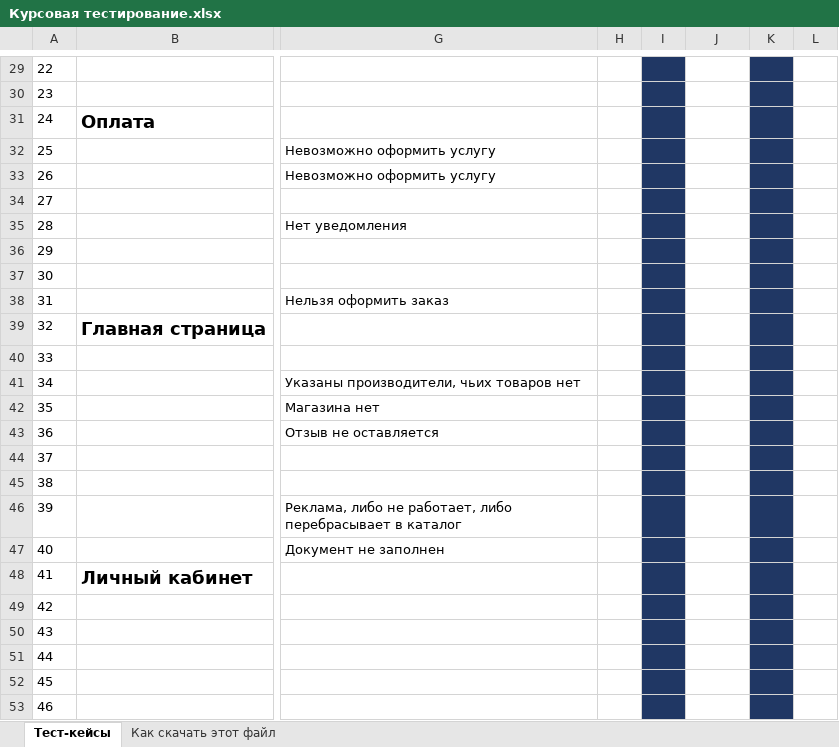
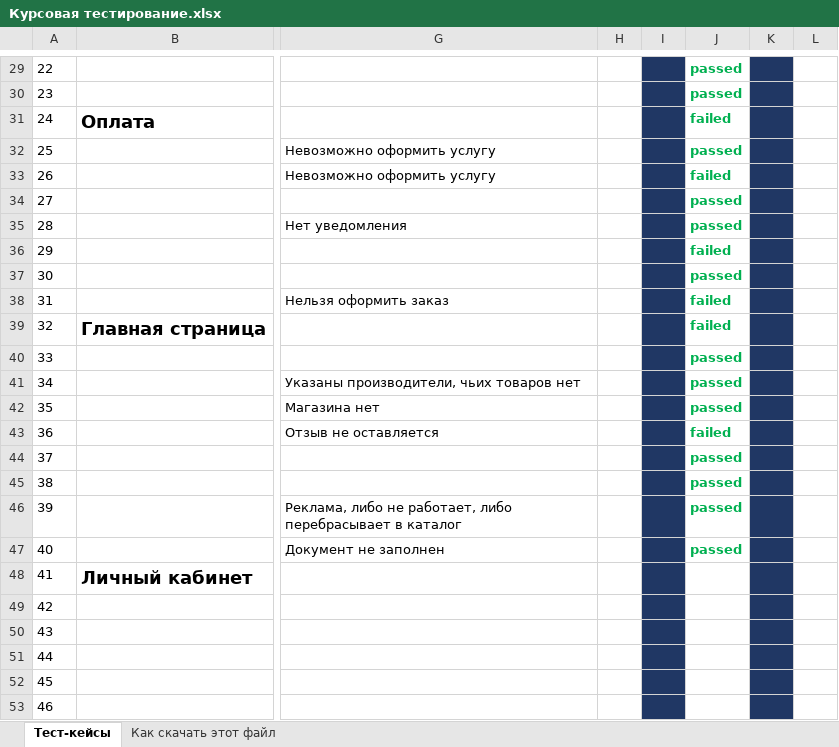
Before and after one commit to Pabro29/My.First.Repo, an Excel workbook: Курсовая тестирование.xlsx, sheet Тест-кейсы, drawn as a sheet; only a part is shown, gaps mark what is left out; values as stored, in another font and other column widths than the file's, no borders; charts and pictures not drawn; the diff covers the shown part only; the diff names each change by its address in the sheet, - before the commit and + after, or states it on an @@ line.

```diff
--- a/Курсовая тестирование.xlsx (sheet Тест-кейсы)
+++ b/Курсовая тестирование.xlsx (sheet Тест-кейсы)
-J29:J30: (empty)
+J29:J30: passed
-J31: (empty)
+J31: failed
-J32: (empty)
+J32: passed
-J33: (empty)
+J33: failed
-J34:J35: (empty)
+J34:J35: passed
-J36: (empty)
+J36: failed
-J37: (empty)
+J37: passed
-J38:J39: (empty)
+J38:J39: failed
-J40:J42: (empty)
+J40:J42: passed
-J43: (empty)
+J43: failed
-J44:J47: (empty)
+J44:J47: passed
```
Also changed, not shown: 24 edited cells elsewhere in this sheet, charts or pictures.
